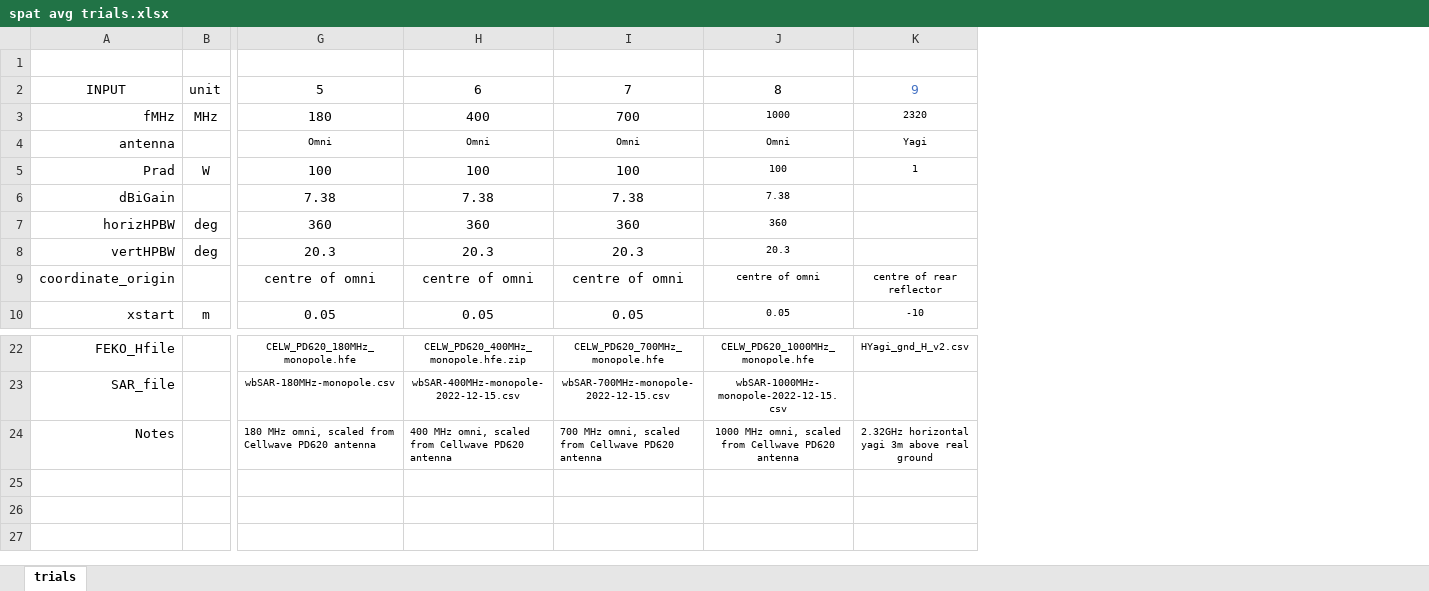
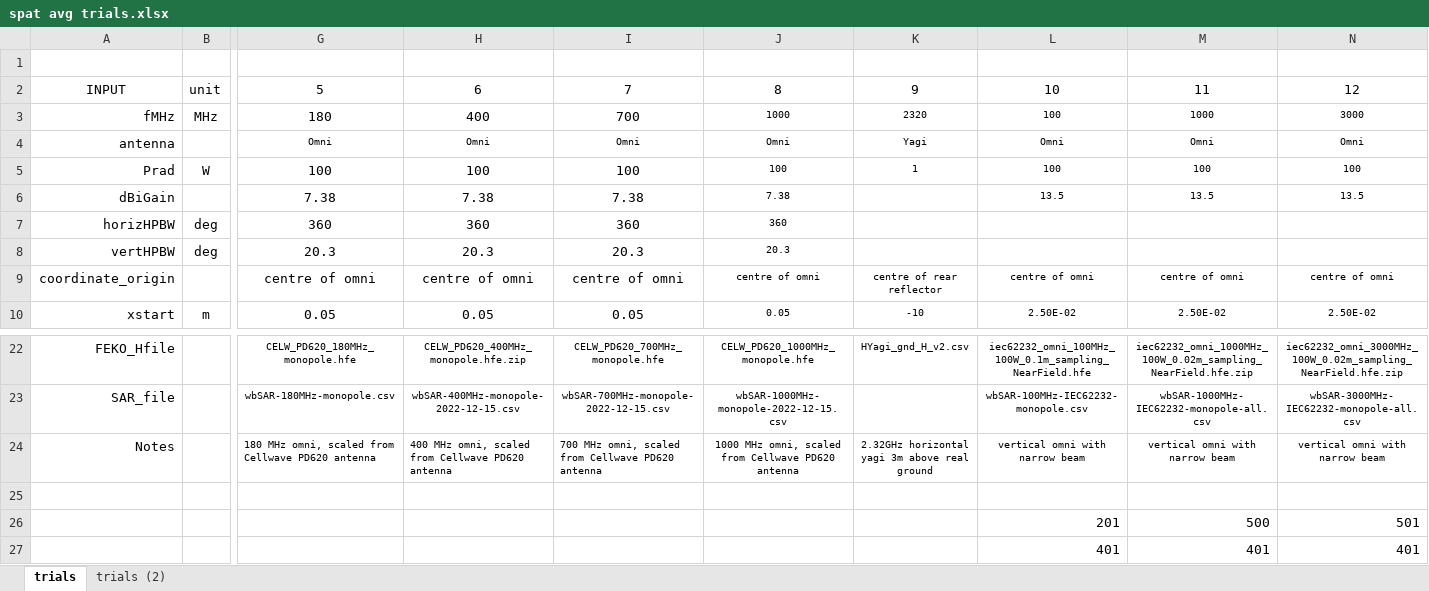
Before and after one commit to dreme/spatial-averaging-wg, an Excel workbook: antennas/spat avg trials.xlsx, sheet trials, drawn as a sheet; only a part is shown, gaps mark what is left out; values as stored, in another font and other column widths than the file's, no borders; table styles not drawn; rows hold the shown columns only; the diff names each change by its address in the sheet, - before the commit and + after, or states it on an @@ line.

Commit message:
Write up of PD620 omni antenna

```diff
--- a/antennas/spat avg trials.xlsx (sheet trials)
+++ b/antennas/spat avg trials.xlsx (sheet trials)
+sheet tab: trials (2)
+column L, rows 2-10: 10 | 100 | Omni | 100 | 13.5 |  |  | centre of omni | 2.50E-02; rows 22-24: iec62232_omni_100MHz_100W_0.1m_sampling_NearField.hfe | wbSAR-100MHz-IEC62232-monopole.csv | vertical omni with narrow beam
+column M, rows 2-10: 11 | 1000 | Omni | 100 | 13.5 |  |  | centre of omni | 2.50E-02; rows 22-24: iec62232_omni_1000MHz_100W_0.02m_sampling_NearField.hfe.zip | wbSAR-1000MHz-IEC62232-monopole-all.csv | vertical omni with narrow beam
+column N, rows 2-10: 12 | 3000 | Omni | 100 | 13.5 |  |  | centre of omni | 2.50E-02; rows 22-24: iec62232_omni_3000MHz_100W_0.02m_sampling_NearField.hfe.zip | wbSAR-3000MHz-IEC62232-monopole-all.csv | vertical omni with narrow beam
-K2 text colour: #4472C4
+K2 text colour: black
+row 25: (empty)
+row 26:  |  |  |  |  |  |  | 201 | 500 | 501
+row 27:  |  |  |  |  |  |  | 401 | 401 | 401
```
Also changed, not shown: notebooks/data/alpha trial data.xlsx, notebooks/data/er and sigma for homogeneous phantom trials_4.xlsx, 50 other files.
